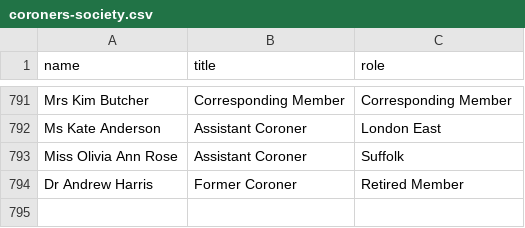
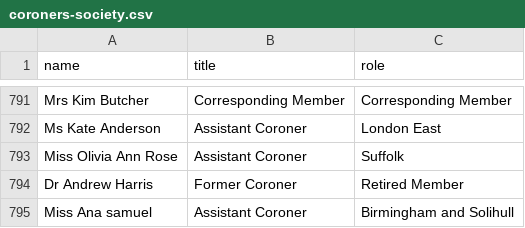
Before and after one commit to georgiarichards/preventabledeathstracker, a CSV file: src/data/coroners-society.csv, drawn as a sheet; only a part is shown, gaps mark what is left out.

```diff
--- a/src/data/coroners-society.csv
+++ b/src/data/coroners-society.csv
@@ -794 +794,2 @@ Miss Olivia Ann Rose,Assistant Coroner,Suffolk
 Dr Andrew Harris,Former Coroner,Retired Member
+Miss Ana samuel,Assistant Coroner,Birmingham and Solihull
```
Also changed, not shown: src/analyse/counts/data/name/area-counts.csv, src/analyse/counts/data/name/name-counts.csv, 25 other files.
